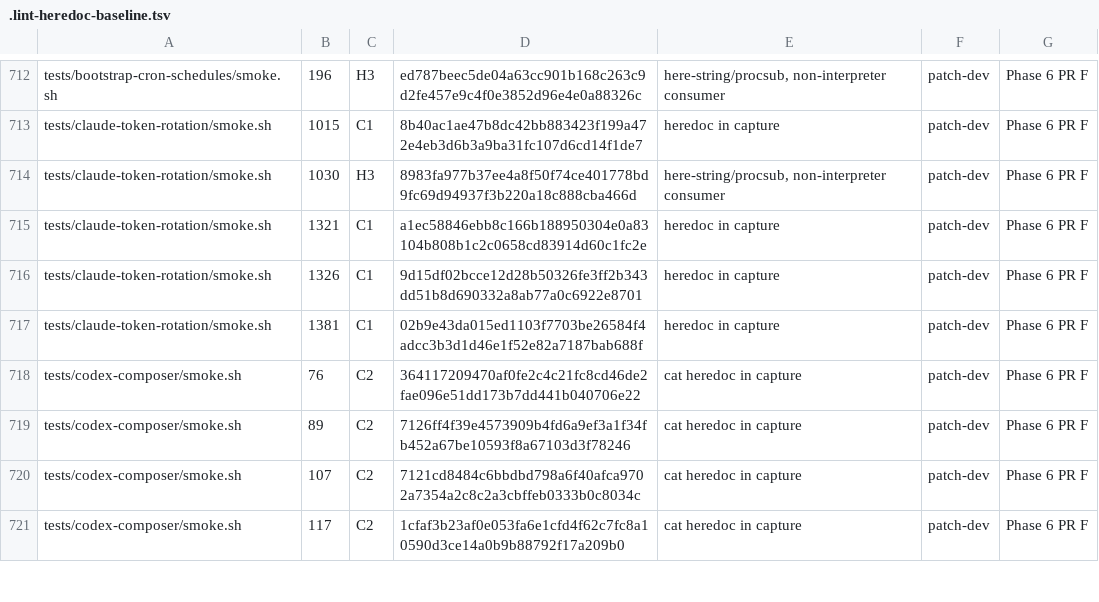
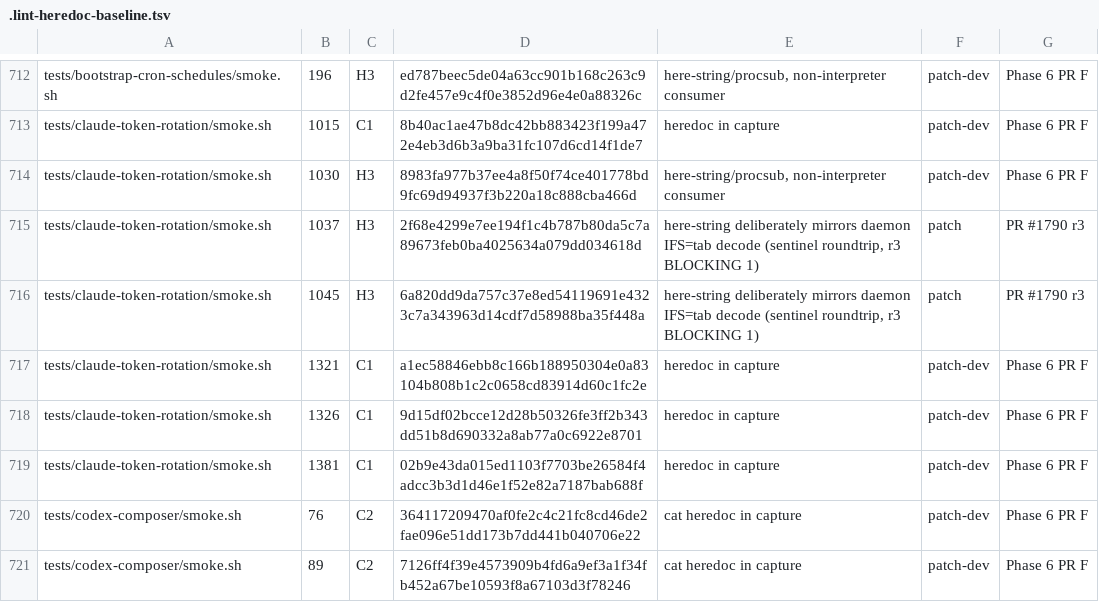
Before and after one commit to seanssoh/agent-bridge-public, a TSV file: .lint-heredoc-baseline.tsv, drawn as a sheet; only a part is shown, gaps mark what is left out; the shorter side is filled out with more unchanged rows.

```diff
--- a/.lint-heredoc-baseline.tsv
+++ b/.lint-heredoc-baseline.tsv
@@ -714,2 +714,4 @@ tests/claude-token-rotation/smoke.sh	1015	C1	8b40ac1ae47b8dc42bb883423f199a472e4
 tests/claude-token-rotation/smoke.sh	1030	H3	8983fa977b37ee4a8f50f74ce401778bd9fc69d94937f3b220a18c888cba466d	here-string/procsub, non-interpreter consumer	patch-dev	Phase 6 PR F
+tests/claude-token-rotation/smoke.sh	1037	H3	2f68e4299e7ee194f1c4b787b80da5c7a89673feb0ba4025634a079dd034618d	here-string deliberately mirrors daemon IFS=tab decode (sentinel roundtrip, r3 BLOCKING 1)	patch	PR #1790 r3
+tests/claude-token-rotation/smoke.sh	1045	H3	6a820dd9da757c37e8ed54119691e4323c7a343963d14cdf7d58988ba35f448a	here-string deliberately mirrors daemon IFS=tab decode (sentinel roundtrip, r3 BLOCKING 1)	patch	PR #1790 r3
 tests/claude-token-rotation/smoke.sh	1321	C1	a1ec58846ebb8c166b188950304e0a83104b808b1c2c0658cd83914d60c1fc2e	heredoc in capture	patch-dev	Phase 6 PR F
```
Also changed, not shown: 7 other files.
